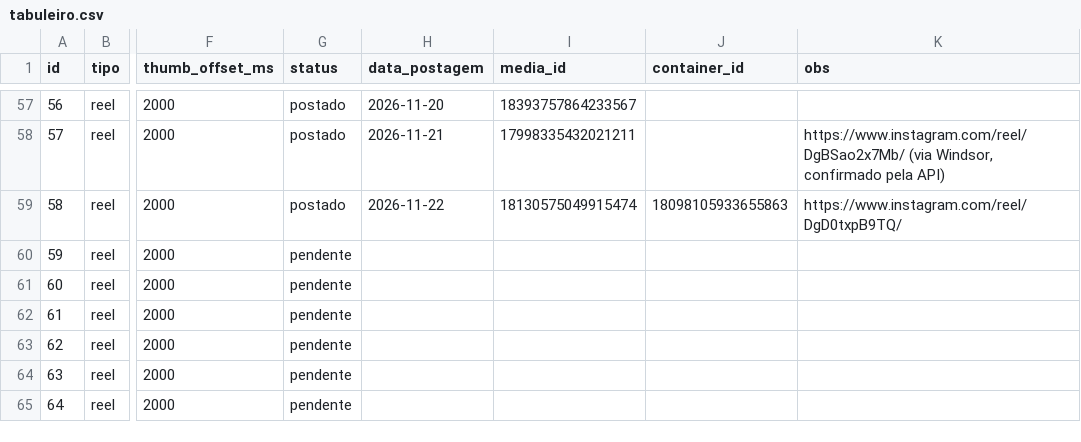
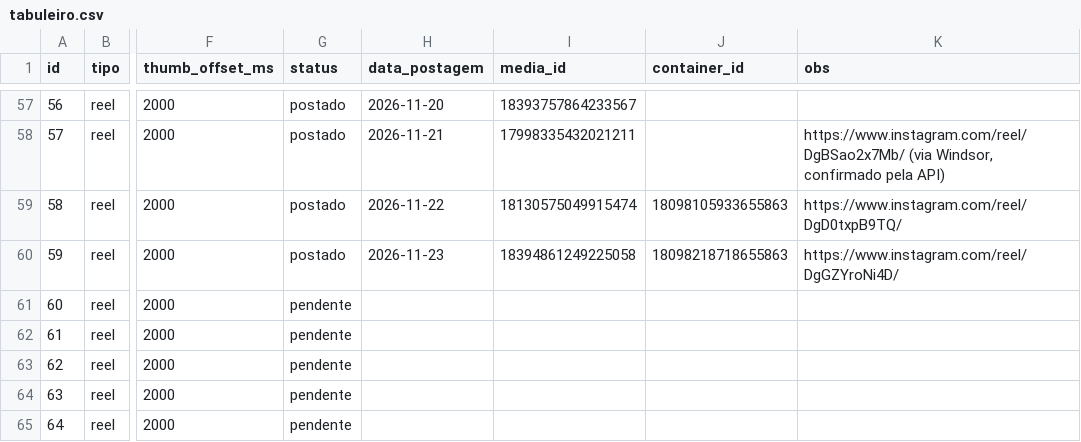
Before and after one commit to salesfioravante-hub/tabuleiro-economico-reels, a CSV file: calendarios/tabuleiro.csv, drawn as a sheet; only a part is shown, gaps mark what is left out; the diff names each change by its address in the sheet, - before the commit and + after, or states it on an @@ line.

```diff
--- a/calendarios/tabuleiro.csv
+++ b/calendarios/tabuleiro.csv
-G60 (status): pendente
+G60 (status): postado
-H60 (data_postagem): (empty)
+H60 (data_postagem): 2026-11-23
-I60 (media_id): (empty)
+I60 (media_id): 18394861249225058
-J60 (container_id): (empty)
+J60 (container_id): 18098218718655863
-K60 (obs): (empty)
+K60 (obs): https://www.instagram.com/reel/DgGZYroNi4D/
```
